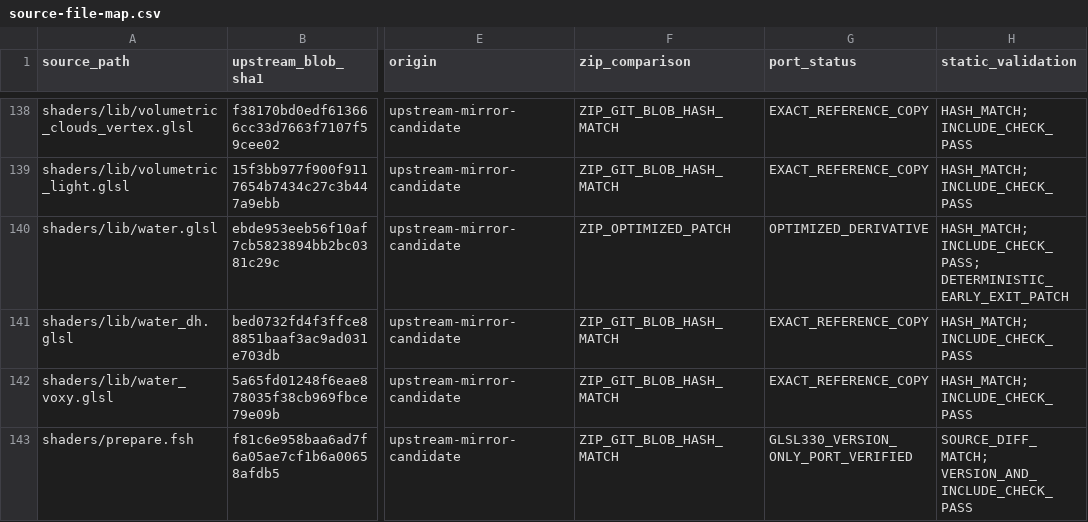
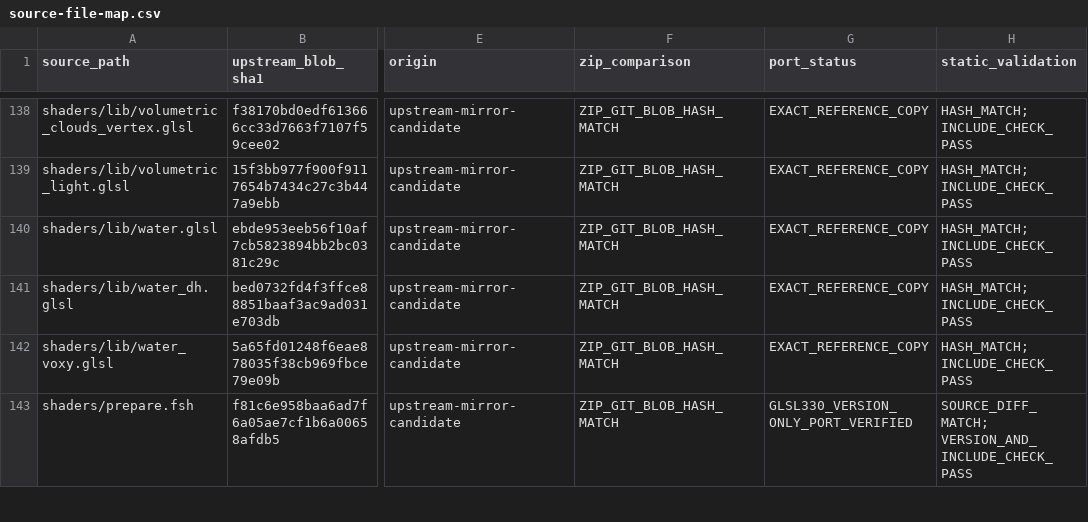
Before and after one commit to Pawar-47/Lightning-, a CSV file: reference/source-file-map.csv, drawn as a sheet; only a part is shown, gaps mark what is left out; the diff names each change by its address in the sheet, - before the commit and + after, or states it on an @@ line.

Commit message:
Revert non-equivalent SSR early exit and tighten source verification

```diff
--- a/reference/source-file-map.csv
+++ b/reference/source-file-map.csv
-F140 (zip_comparison): ZIP_OPTIMIZED_PATCH
+F140 (zip_comparison): ZIP_GIT_BLOB_HASH_MATCH
-G140 (port_status): OPTIMIZED_DERIVATIVE
+G140 (port_status): EXACT_REFERENCE_COPY
-H140 (static_validation): HASH_MATCH; INCLUDE_CHECK_PASS; DETERMINISTIC_EARLY_EXIT_PATCH
+H140 (static_validation): HASH_MATCH; INCLUDE_CHECK_PASS
```
Also changed, not shown: 7 other files.
